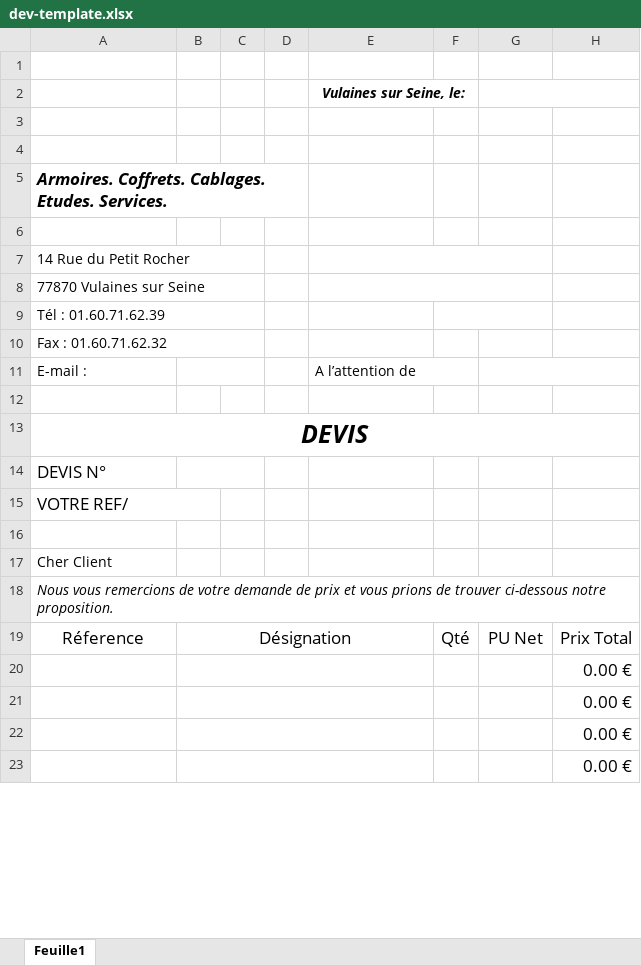
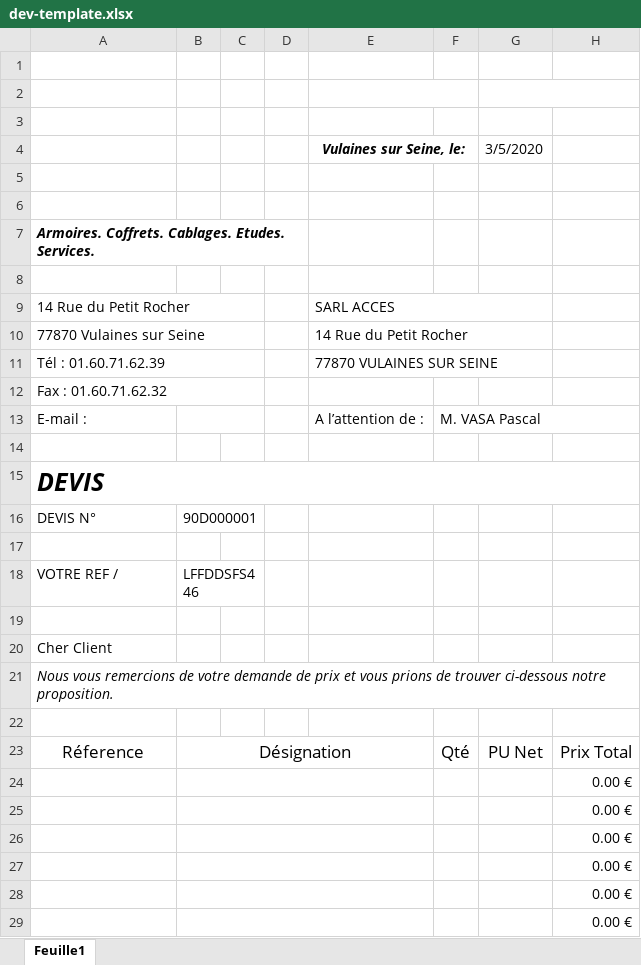
Before and after one commit to juliengrima/factures-devis, an Excel workbook: web/media/templates/dev-template.xlsx, sheet Feuille1, drawn as a sheet; only a part is shown; values as stored, in another font and other column widths than the file's, no borders; charts and pictures not drawn; removed rows and columns are numbered as before the commit, all else as after; the diff covers the shown part only; the diff names each change by its address in the sheet, - before the commit and + after, or states it on an @@ line.

Commit message:
update sheetdev && dev-template

```diff
--- a/web/media/templates/dev-template.xlsx (sheet Feuille1)
+++ b/web/media/templates/dev-template.xlsx (sheet Feuille1)
-E2: Vulaines sur Seine, le:
+E2: (empty)
+row 3: (empty)
+row 4:  |  |  |  | Vulaines sur Seine, le: |  | 3/5/2020
@@ A7 text size: smaller @@
-E9: (empty)
+E9: SARL ACCES
-E10: (empty)
+E10: 14 Rue du Petit Rocher
-E11: (empty)
+E11: 77870 VULAINES SUR SEINE
+E11:G11 merged
-F9:G9 merged
-E13: A l’attention de
+E13: A l’attention de :
-E11:F11 merged
-F13: (empty)
+F13: M. VASA Pascal
+F13:H13 merged
-G11:H11 merged
-A15 alignment: center
+A15 alignment: left
@@ A16 text size: smaller @@
-B16: (empty)
+B16: 90D000001
-A17: VOTRE REF/
+A17: (empty)
-A15:B15 merged
+row 18: VOTRE REF / | LFFDDSFS446
+row 22: (empty)
+row 24:  |  |  |  |  |  |  | 0.00 €
+row 25:  |  |  |  |  |  |  | 0.00 €
@@ H26:H29 text size: smaller @@
```
Also changed, not shown: 1 added row, 1 removed row, 1 edited cell, cell formats and merged cells elsewhere in this sheet, formulas that keep their value, charts or pictures, 4 other files.
